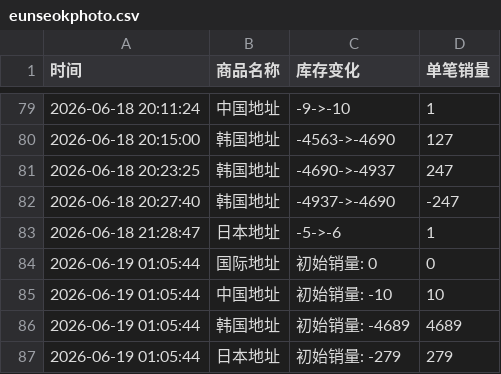
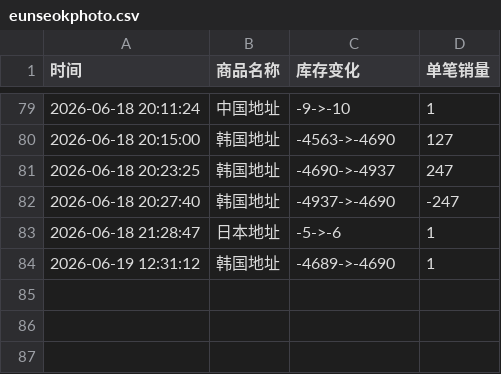
Before and after one commit to yuiki001/eunseokphoto-k40619, a CSV file: eunseokphoto.csv, drawn as a sheet; only a part is shown, gaps mark what is left out; removed rows and columns are numbered as before the commit, all else as after; the diff names each change by its address in the sheet, - before the commit and + after, or states it on an @@ line.

Commit message:
自动更新数据 2026-06-19 12:31:13

```diff
--- a/eunseokphoto.csv
+++ b/eunseokphoto.csv
-row 84: 2026-06-19 01:05:44 | 国际地址 | 初始销量: 0 | 0
-row 85: 2026-06-19 01:05:44 | 中国地址 | 初始销量: -10 | 10
-row 86: 2026-06-19 01:05:44 | 韩国地址 | 初始销量: -4689 | 4689
-row 87: 2026-06-19 01:05:44 | 日本地址 | 初始销量: -279 | 279
+row 84: 2026-06-19 12:31:12 | 韩国地址 | -4689->-4690 | 1
```
